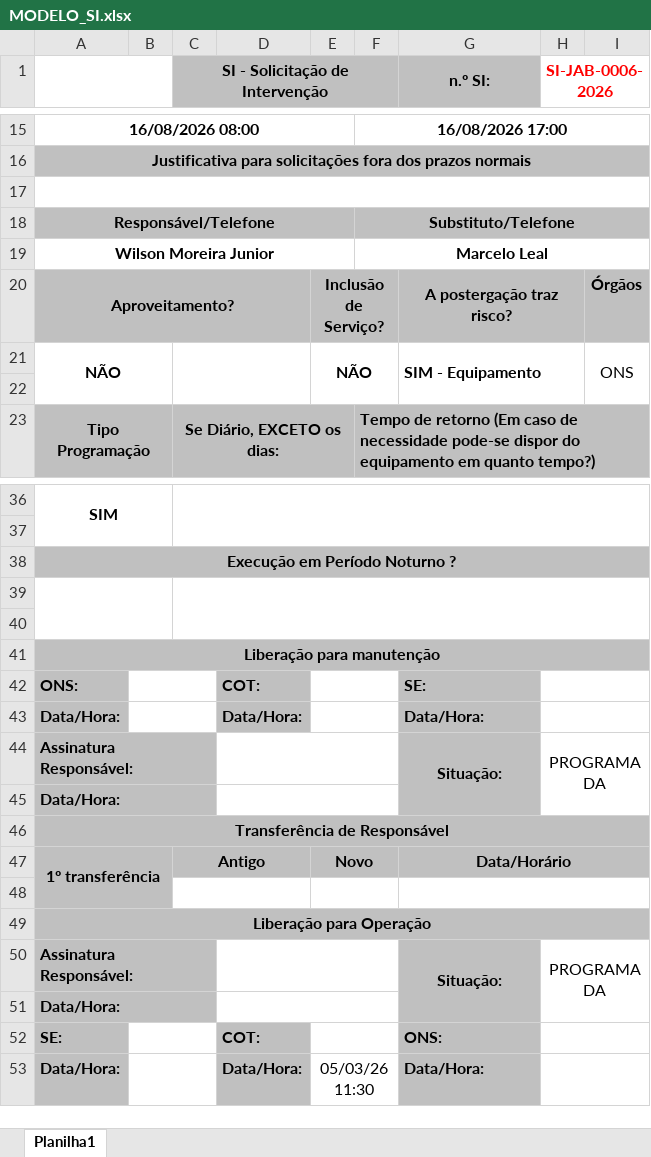
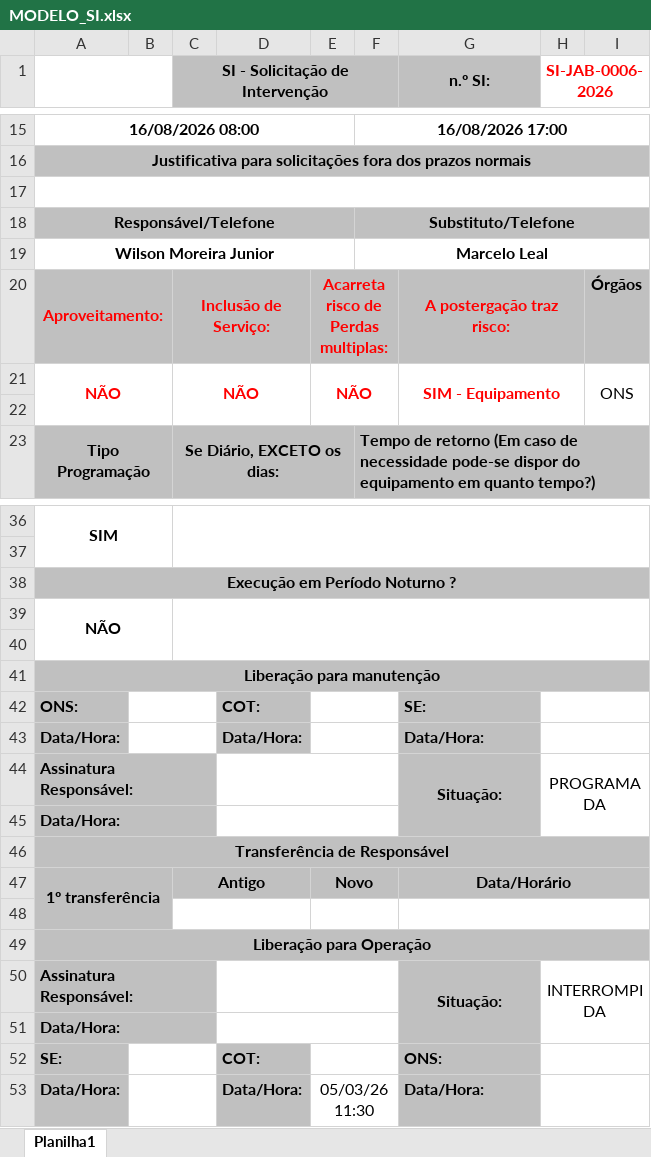
Before and after one commit to viniciusU2/OPERACAO_BACKEND, an Excel workbook: modelos/MODELO_SI.xlsx, sheet Planilha1, drawn as a sheet; only a part is shown, gaps mark what is left out; values as stored, in another font and other column widths than the file's, no borders; charts and pictures not drawn; removed rows and columns are numbered as before the commit, all else as after; the diff names each change by its address in the sheet, - before the commit and + after, or states it on an @@ line.

```diff
--- a/modelos/MODELO_SI.xlsx (sheet Planilha1)
+++ b/modelos/MODELO_SI.xlsx (sheet Planilha1)
-row 20: Aproveitamento? |  |  |  | Inclusão de Serviço? |  | A postergação traz risco? |  | Órgãos
+row 20: Aproveitamento: |  | Inclusão de Serviço: |  | Acarreta risco de Perdas multiplas: |  | A postergação traz risco: |  | Órgãos
-A21 text colour: black
+A21 text colour: #FF0000
-C21 (SI - Solicitação de Intervenção): (empty)
+C21 (SI - Solicitação de Intervenção): NÃO
-E21 text colour: black
+E21 text colour: #FF0000
@@ G21 text colour: black → #FF0000, alignment: left → center @@
-A39: (empty)
+A39: NÃO
-H50 (SI-JAB-0006-2026): PROGRAMADA
+H50 (SI-JAB-0006-2026): INTERROMPIDA
```
Also changed, not shown: 14 other files.
